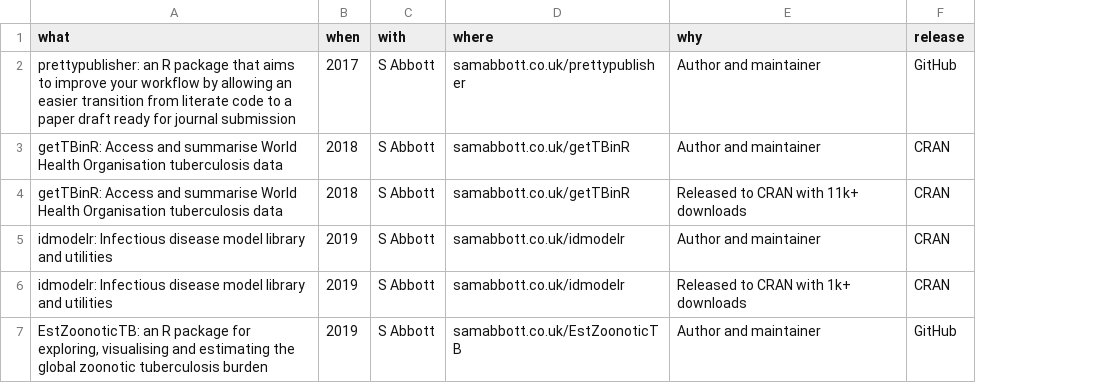
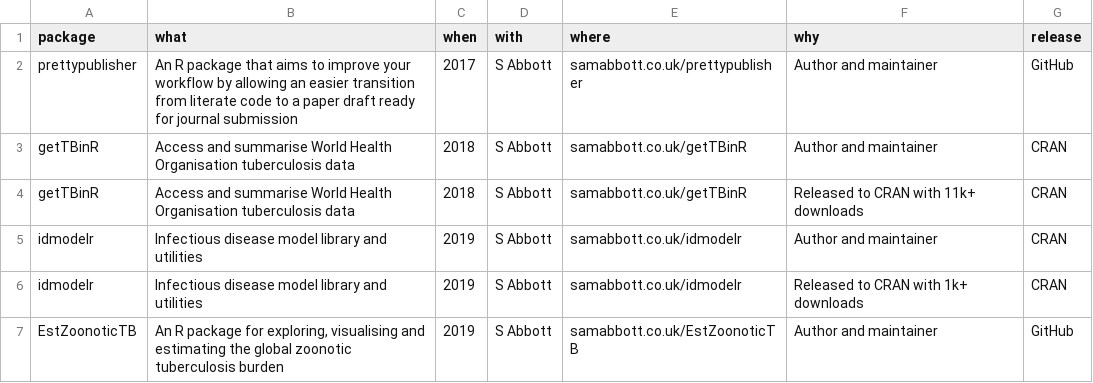
Before and after one commit to seabbs/cv, a CSV file: data/software.csv, drawn as a sheet; addresses are those after the commit; the diff names each change by its address in the sheet, - before the commit and + after, or states it on an @@ line.

```diff
--- a/data/software.csv
+++ b/data/software.csv
+column A (package), rows 2-7: prettypublisher | getTBinR | getTBinR | idmodelr | idmodelr | EstZoonoticTB
-B2 (what): prettypublisher: an R package…
+B2 (what): An R package…
-B3:B4 (what): getTBinR: Access and…
+B3:B4 (what): Access and…
-B5:B6 (what): idmodelr: Infectious disease…
+B5:B6 (what): Infectious disease…
-B7 (what): EstZoonoticTB: an R package…
+B7 (what): An R package…
```
Also changed, not shown: data/training.csv, 4 other files.
